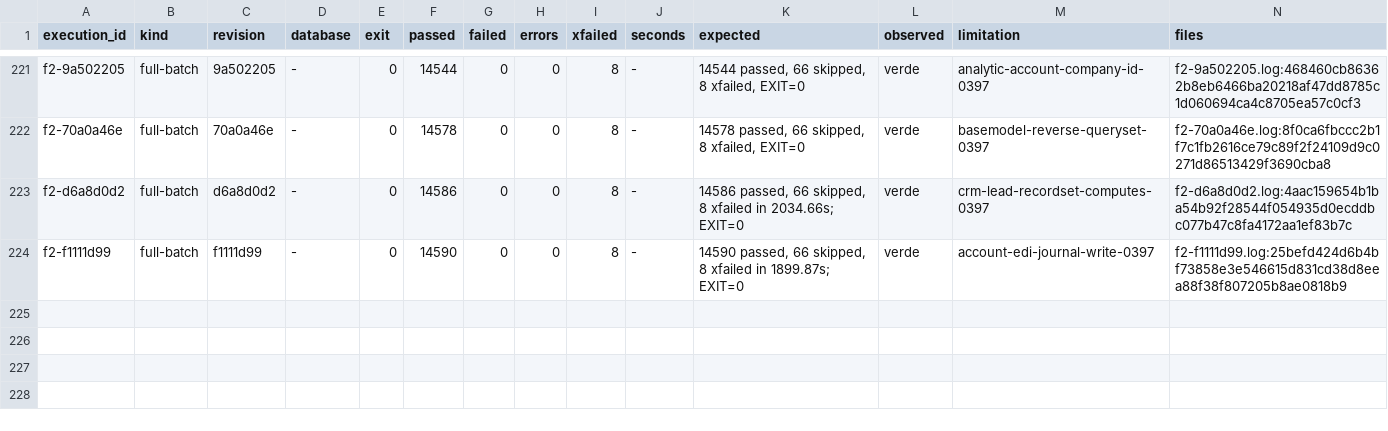
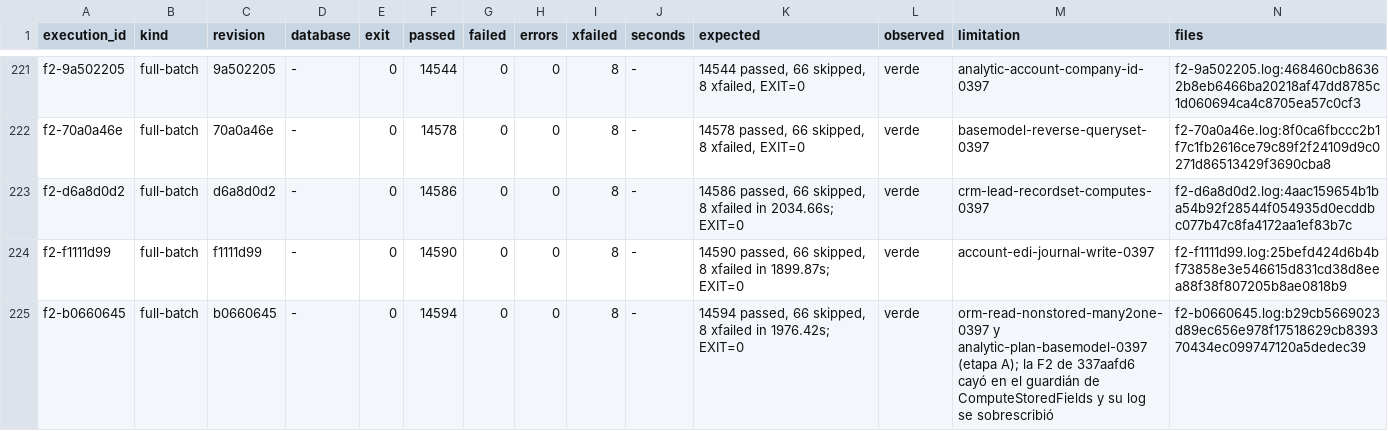
Before and after one commit to jcg-admin/kaupamex-api, a TSV file: scripts/workbench/orm-continuation-plan-20261103T095630/outputs/gates/index.tsv, drawn as a sheet; only a part is shown, gaps mark what is left out; the diff names each change by its address in the sheet, - before the commit and + after, or states it on an @@ line.

Commit message:
Record F2 of the ORM read fix and plan stage A
F2 on b0660645 gave 14594 passed, 66 skipped, 8 xfailed and exit 0,
covering orm-read-nonstored-many2one-0397 and stage A of
analytic-plan-basemodel-0397. Both plan rows enter the plan, and the
operations design gains the rule that F2 launches only on a clean,
published snapshot, after a launch on a dirty tree overwrote the log
of the failed F2 of 337aafd6.

```diff
--- a/scripts/workbench/orm-continuation-plan-20261103T095630/outputs/gates/index.tsv
+++ b/scripts/workbench/orm-continuation-plan-20261103T095630/outputs/gates/index.tsv
+row 225: f2-b0660645 | full-batch | b0660645 | - | 0 | 14594 | 0 | 0 | 8 | - | 14594 passed, 66 skipped, 8 xfailed in 1976.42s; EXIT=0 | verde | orm-read-nonstored-many2one-0397 y analytic-plan-basemodel-0397 (etapa A); la F2 de 337aafd6 cayó en el guardián de ComputeStoredFields y su log se sobrescribió | f2-b0660645.log:b29cb5669023d89ec656e978f17518629cb839370434ec099747120a5dedec39
```
Also changed, not shown: 4 other files.
